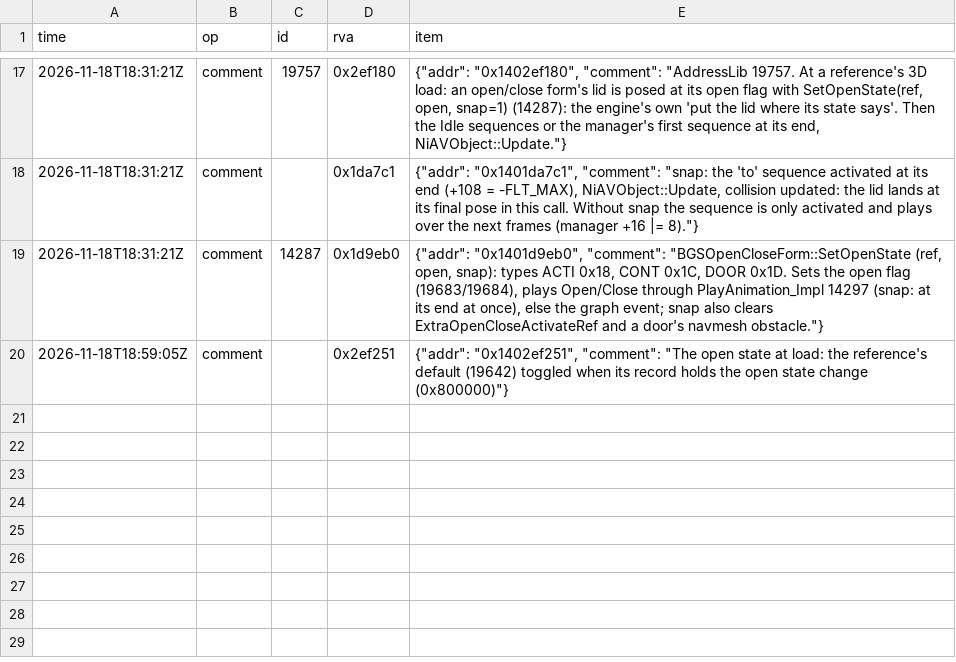
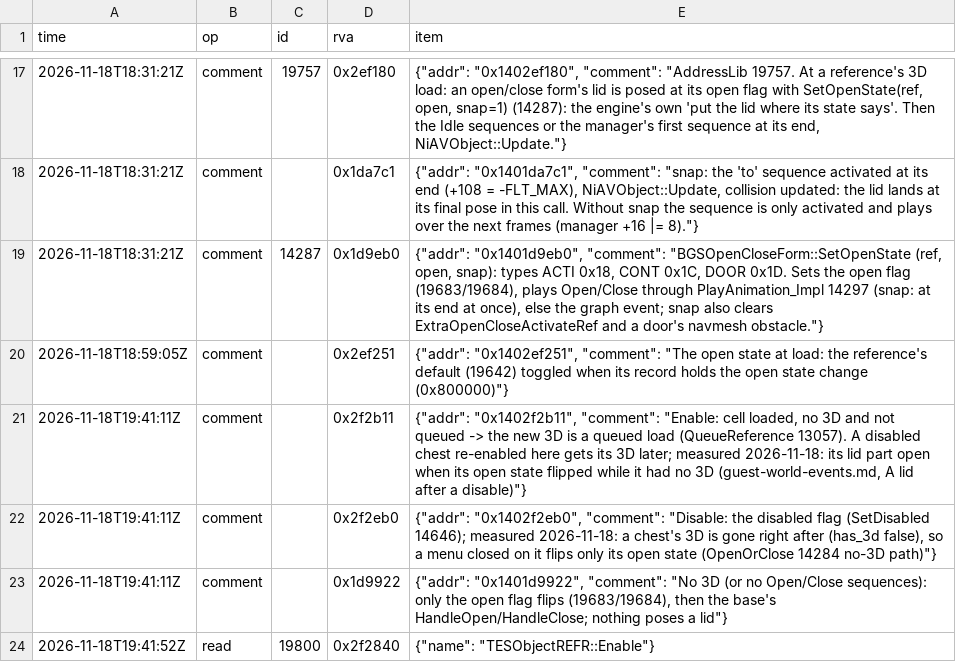
Before and after one commit to blockheads/SkyrimCoop, a TSV file: docs/re/journal/1.7.104/agent-bugs-physics.tsv, drawn as a sheet; only a part is shown, gaps mark what is left out; the diff names each change by its address in the sheet, - before the commit and + after, or states it on an @@ line.

```diff
--- a/docs/re/journal/1.7.104/agent-bugs-physics.tsv
+++ b/docs/re/journal/1.7.104/agent-bugs-physics.tsv
+row 21: 2026-11-18T19:41:11Z | comment |  | 0x2f2b11 | {"addr": "0x1402f2b11", "comment": "Enable: cell loaded, no 3D and not queued -> the new 3D is a queued load (QueueReference 13057). A disabled chest re-enabled here gets its 3D later; measured 2026-11-18: its lid part open when its open state flipped while it had no 3D (guest-world-events.md, A lid after a disable)"}
+row 22: 2026-11-18T19:41:11Z | comment |  | 0x2f2eb0 | {"addr": "0x1402f2eb0", "comment": "Disable: the disabled flag (SetDisabled 14646); measured 2026-11-18: a chest's 3D is gone right after (has_3d false), so a menu closed on it flips only its open state (OpenOrClose 14284 no-3D path)"}
+row 23: 2026-11-18T19:41:11Z | comment |  | 0x1d9922 | {"addr": "0x1401d9922", "comment": "No 3D (or no Open/Close sequences): only the open flag flips (19683/19684), then the base's HandleOpen/HandleClose; nothing poses a lid"}
+row 24: 2026-11-18T19:41:52Z | read | 19800 | 0x2f2840 | {"name": "TESObjectREFR::Enable"}
```
Also changed, not shown: 4 other files.
